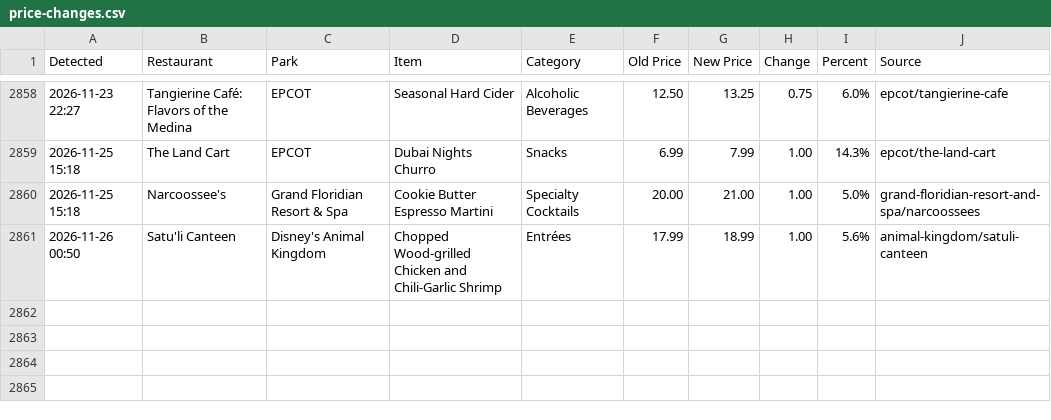
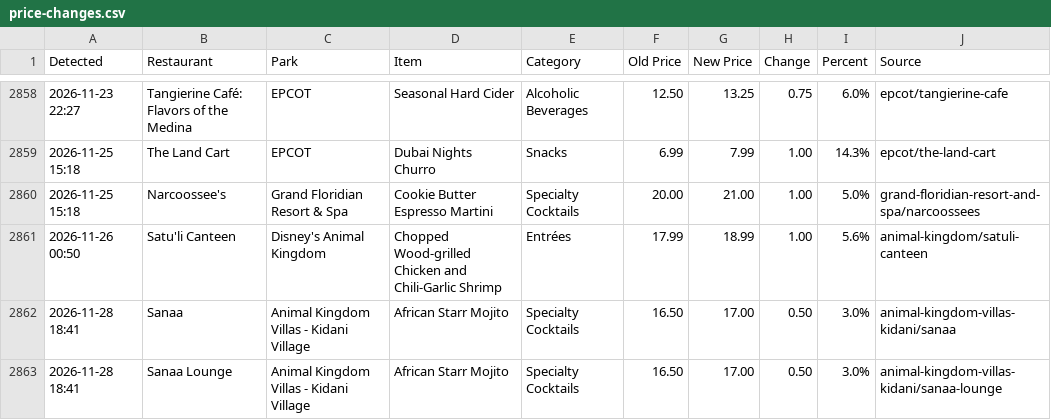
Before and after one commit to scoopdisney/wdw-menu-watch, a CSV file: data/price-changes.csv, drawn as a sheet; only a part is shown, gaps mark what is left out; the diff names each change by its address in the sheet, - before the commit and + after, or states it on an @@ line.

```diff
--- a/data/price-changes.csv
+++ b/data/price-changes.csv
+row 2862: 2026-11-28 18:41 | Sanaa | Animal Kingdom Villas - Kidani Village | African Starr Mojito | Specialty Cocktails | 16.50 | 17.00 | 0.50 | 3.0% | animal-kingdom-villas-kidani/sanaa
+row 2863: 2026-11-28 18:41 | Sanaa Lounge | Animal Kingdom Villas - Kidani Village | African Starr Mojito | Specialty Cocktails | 16.50 | 17.00 | 0.50 | 3.0% | animal-kingdom-villas-kidani/sanaa-lounge
```
Also changed, not shown: 2 other files.
